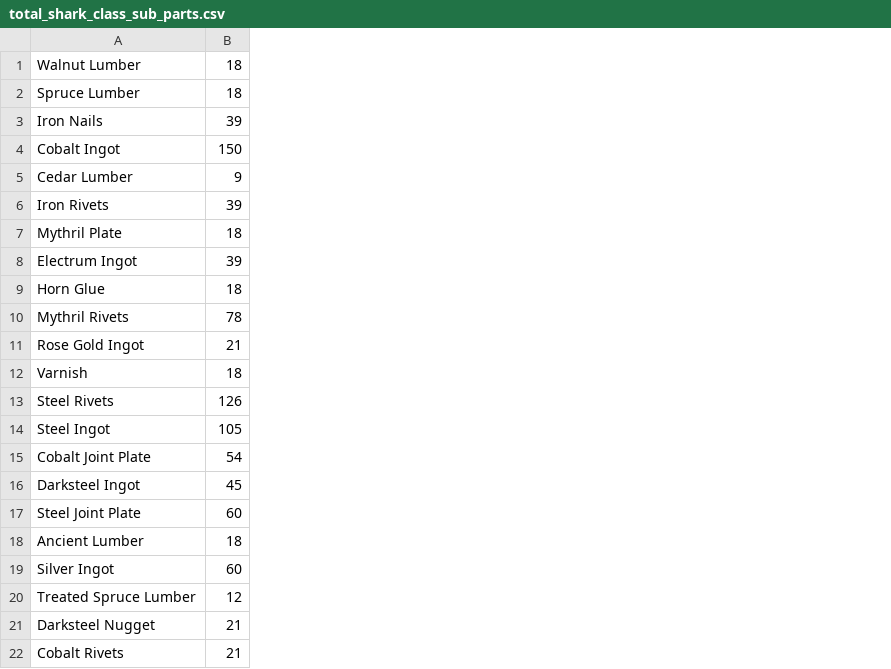
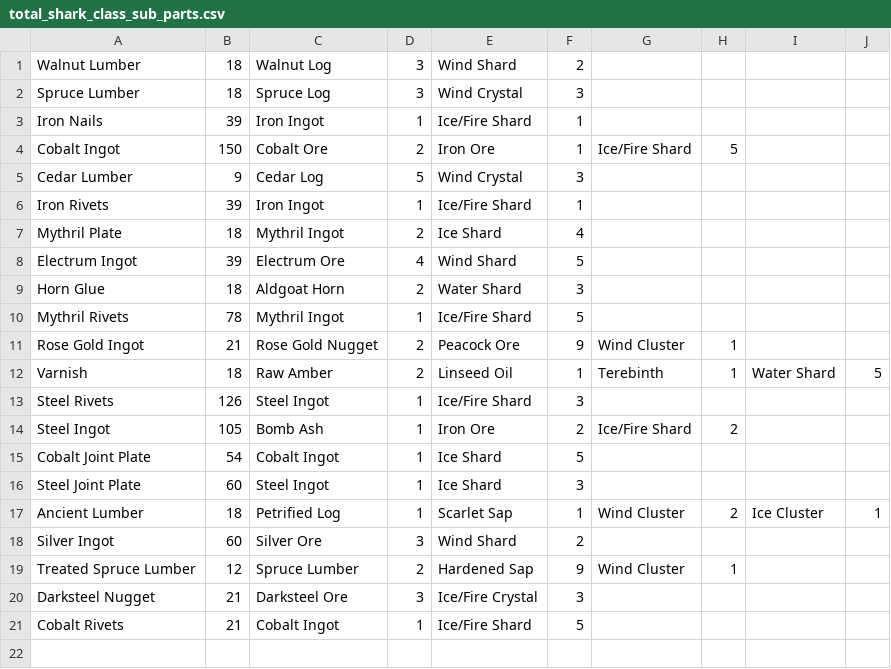
Before and after one commit to Qyrnore/tanuki-notebooks, a CSV file: sub_parts/shark_class/total_shark_class_sub_parts.csv, drawn as a sheet; removed rows and columns are numbered as before the commit, all else as after; the diff names each change by its address in the sheet, - before the commit and + after, or states it on an @@ line.

Commit message:
Add recipies/ingredients to sub_parts total list

```diff
--- a/sub_parts/shark_class/total_shark_class_sub_parts.csv
+++ b/sub_parts/shark_class/total_shark_class_sub_parts.csv
+column C, rows 1-21: Walnut Log | Spruce Log | Iron Ingot | Cobalt Ore | Cedar Log | Iron Ingot | Mythril Ingot | Electrum Ore | Aldgoat Horn | Mythril Ingot | Rose Gold Nugget | Raw Amber | Steel Ingot | Bomb Ash | Cobalt Ingot | Steel Ingot | Petrified Log | Silver Ore | Spruce Lumber | Darksteel Ore | Cobalt Ingot
+column D, rows 1-21: 3 | 3 | 1 | 2 | 5 | 1 | 2 | 4 | 2 | 1 | 2 | 2 | 1 | 1 | 1 | 1 | 1 | 3 | 2 | 3 | 1
+column E, rows 1-21: Wind Shard | Wind Crystal | Ice/Fire Shard | Iron Ore | Wind Crystal | Ice/Fire Shard | Ice Shard | Wind Shard | Water Shard | Ice/Fire Shard | Peacock Ore | Linseed Oil | Ice/Fire Shard | Iron Ore | Ice Shard | Ice Shard | Scarlet Sap | Wind Shard | Hardened Sap | Ice/Fire Crystal | Ice/Fire Shard
+column F, rows 1-21: 2 | 3 | 1 | 1 | 3 | 1 | 4 | 5 | 3 | 5 | 9 | 1 | 3 | 2 | 5 | 3 | 1 | 2 | 9 | 3 | 5
+column G, rows 4-19: Ice/Fire Shard |  |  |  |  |  |  | Wind Cluster | Terebinth |  | Ice/Fire Shard |  |  | Wind Cluster |  | Wind Cluster
+column H, rows 4-19: 5 |  |  |  |  |  |  | 1 | 1 |  | 2 |  |  | 2 |  | 1
+column I, rows 12-17: Water Shard |  |  |  |  | Ice Cluster
+column J, rows 12-17: 5 |  |  |  |  | 1
-row 16: Darksteel Ingot | 45
```
